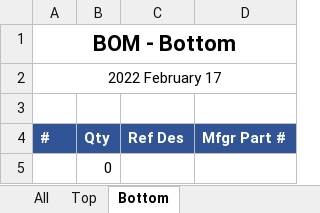
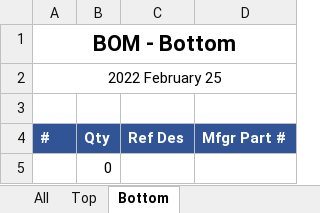
Before and after one commit to jetperch/js220_end_panels, an Excel workbook: eagle/fp_binding_posts/js220_fp_binding_posts_bom.xlsx, sheet Bottom, drawn as a sheet; values as stored, in another font and other column widths than the file's, no borders; the diff names each change by its address in the sheet, - before the commit and + after, or states it on an @@ line.

```diff
--- a/eagle/fp_binding_posts/js220_fp_binding_posts_bom.xlsx (sheet Bottom)
+++ b/eagle/fp_binding_posts/js220_fp_binding_posts_bom.xlsx (sheet Bottom)
-A2 (#): 2022 February 17
+A2 (#): 2022 February 25
```
Also changed, not shown: sheet All, sheet Top, 7 other files.
